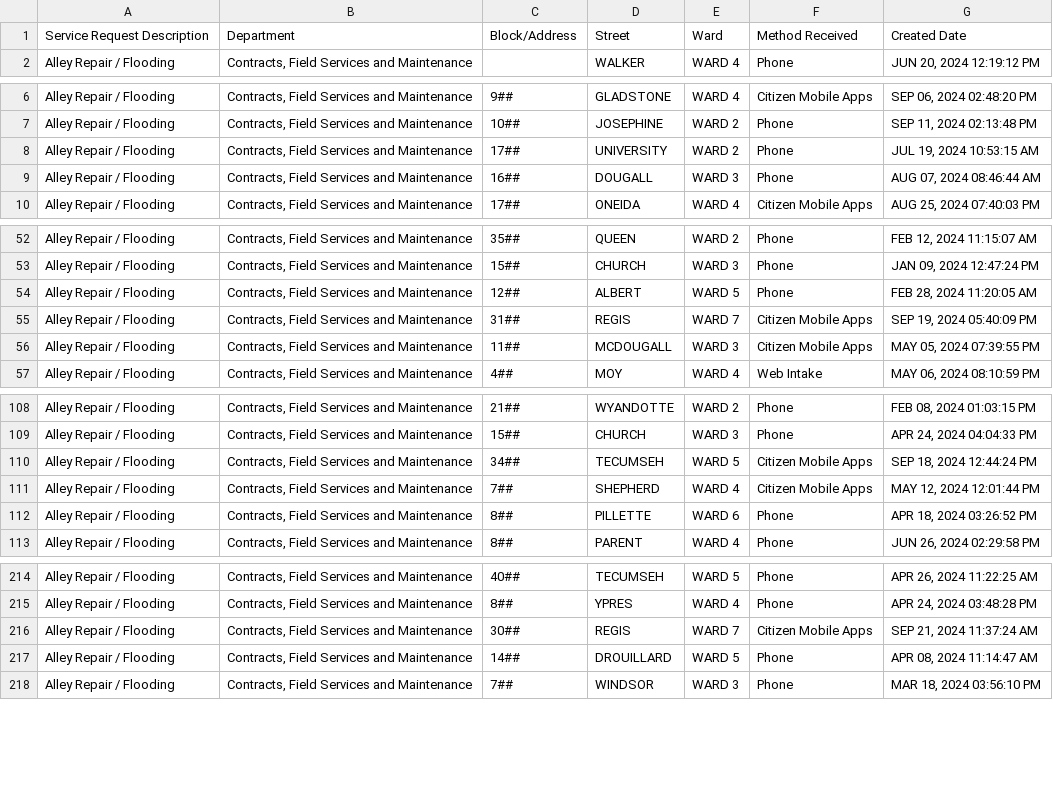
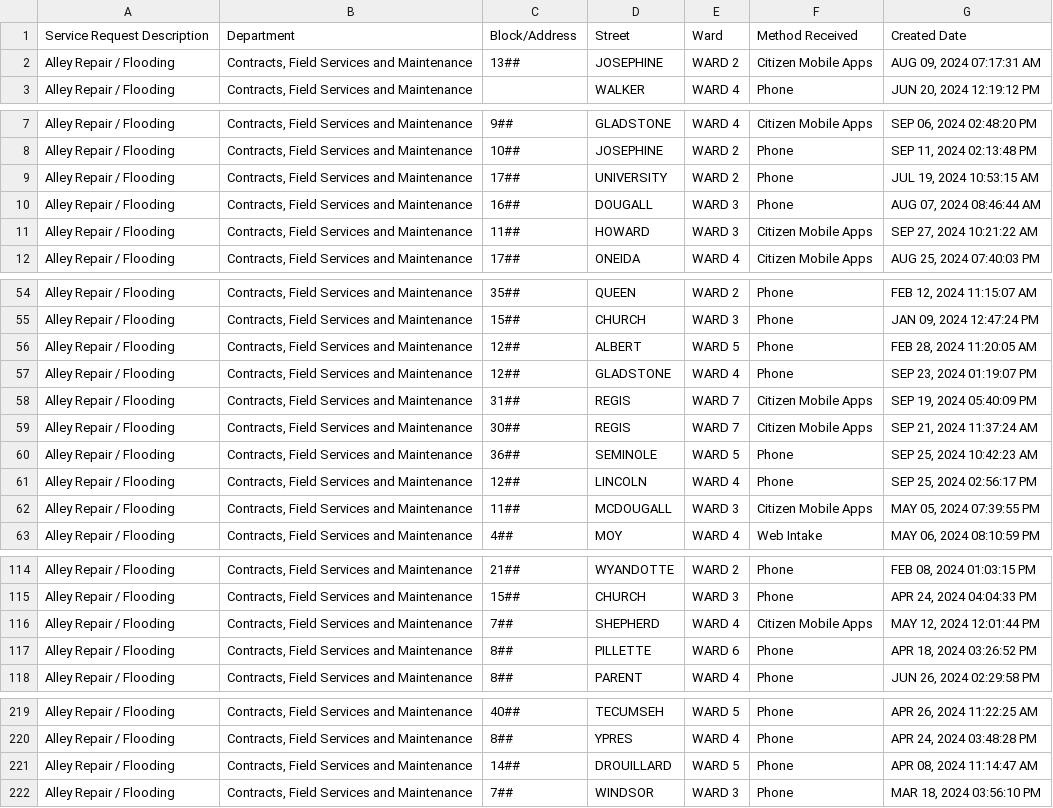
Before and after one commit to dntiontk/windsor-opendata, a CSV file: raw/alley-repair-flooding/Alley_Repair_Flooding_YTD.csv, drawn as a sheet; only a part is shown, gaps mark what is left out; the diff names each change by its address in the sheet, - before the commit and + after, or states it on an @@ line.

```diff
--- a/raw/alley-repair-flooding/Alley_Repair_Flooding_YTD.csv
+++ b/raw/alley-repair-flooding/Alley_Repair_Flooding_YTD.csv
@@ row 277 moved to row 2: Alley Repair / Flooding @@
+row 11: Alley Repair / Flooding | Contracts, Field Services and Maintenance | 11## | HOWARD | WARD 3 | Citizen Mobile Apps | SEP 27, 2024 10:21:22 AM
+row 57: Alley Repair / Flooding | Contracts, Field Services and Maintenance | 12## | GLADSTONE | WARD 4 | Phone | SEP 23, 2024 01:19:07 PM
@@ row 216 moved to row 59: Alley Repair / Flooding @@
+row 60: Alley Repair / Flooding | Contracts, Field Services and Maintenance | 36## | SEMINOLE | WARD 5 | Phone | SEP 25, 2024 10:42:23 AM
+row 61: Alley Repair / Flooding | Contracts, Field Services and Maintenance | 12## | LINCOLN | WARD 4 | Phone | SEP 25, 2024 02:56:17 PM
@@ row 110 moved to row 262: Alley Repair / Flooding @@
```
Also changed, not shown: raw/fence-hedge-concerns/Fence_Hedge_Concerns_YTD.csv, raw/parks-and-trails/Parks_Lighting_YTD.csv, 2 other files.
